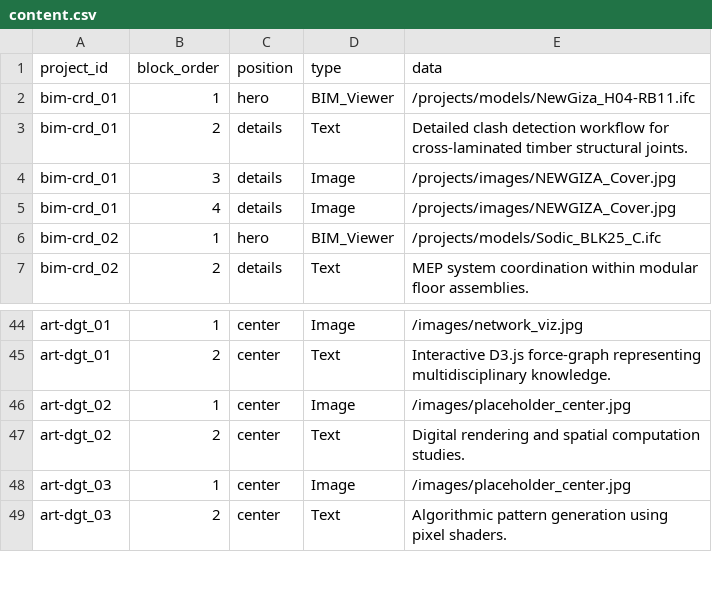
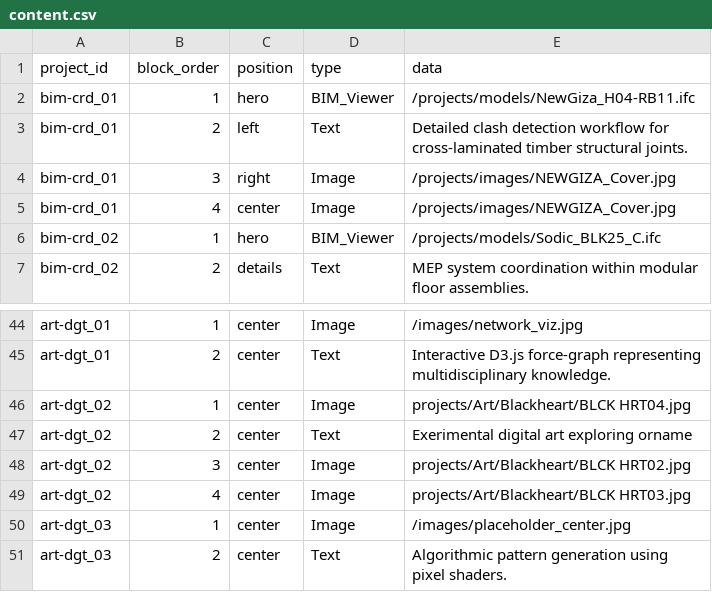
Before and after one commit to ahmedsiliman/continuum-space, a CSV file: data/content.csv, drawn as a sheet; only a part is shown, gaps mark what is left out.

```diff
--- a/data/content.csv
+++ b/data/content.csv
@@ -2,5 +2,5 @@ project_id,block_order,position,type,data
 bim-crd_01,1,hero,BIM_Viewer,/projects/models/NewGiza_H04-RB11.ifc
-bim-crd_01,2,details,Text,Detailed clash detection workflow for cross-laminated timber structural joints.
-bim-crd_01,3,details,Image,/projects/images/NEWGIZA_Cover.jpg
-bim-crd_01,4,details,Image,/projects/images/NEWGIZA_Cover.jpg
+bim-crd_01,2,left,Text,Detailed clash detection workflow for cross-laminated timber structural joints.
+bim-crd_01,3,right,Image,/projects/images/NEWGIZA_Cover.jpg
+bim-crd_01,4,center,Image,/projects/images/NEWGIZA_Cover.jpg
 bim-crd_02,1,hero,BIM_Viewer,/projects/models/Sodic_BLK25_C.ifc
@@ -45,4 +45,6 @@ art-dgt_01,1,center,Image,/images/network_viz.jpg
 art-dgt_01,2,center,Text,Interactive D3.js force-graph representing multidisciplinary knowledge.
-art-dgt_02,1,center,Image,/images/placeholder_center.jpg
-art-dgt_02,2,center,Text,Digital rendering and spatial computation studies.
+art-dgt_02,1,center,Image,projects/Art/Blackheart/BLCK HRT04.jpg
+art-dgt_02,2,center,Text,Exerimental digital art exploring orname
+art-dgt_02,3,center,Image,projects/Art/Blackheart/BLCK HRT02.jpg
+art-dgt_02,4,center,Image,projects/Art/Blackheart/BLCK HRT03.jpg
 art-dgt_03,1,center,Image,/images/placeholder_center.jpg
```
Also changed, not shown: data/nodes.csv, 29 other files.
